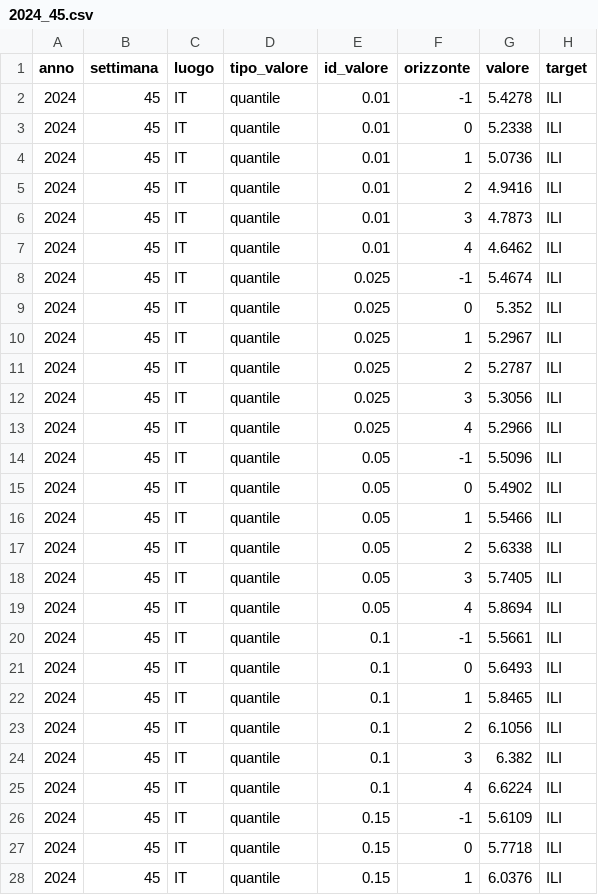
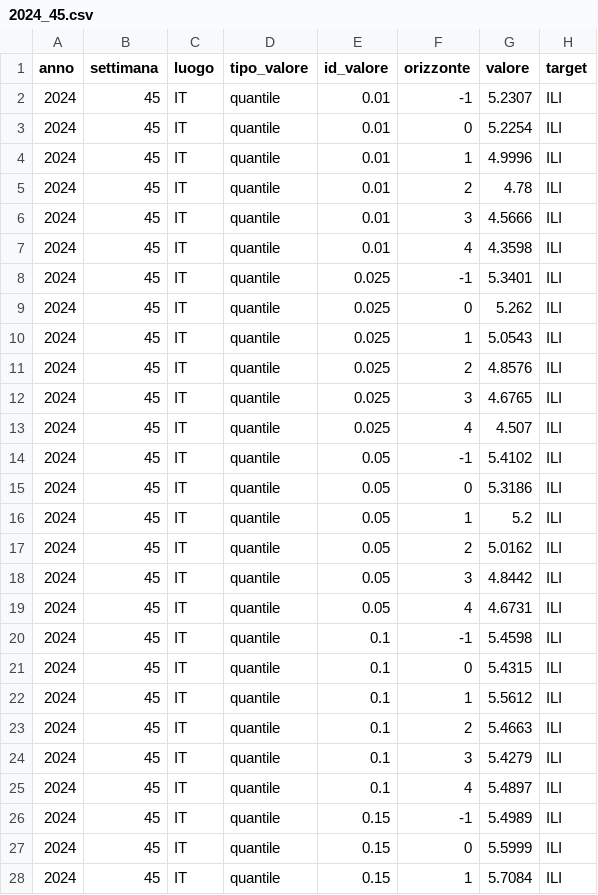
Before and after one commit to threeblueonebrowneyes/test-repo, a CSV file: previsioni/comunipd-mobnetSI2R/2024_45.csv, drawn as a sheet; only a part is shown; the diff covers the shown part only.

Commit message:
uploading 2024_45.csv

```diff
--- a/previsioni/comunipd-mobnetSI2R/2024_45.csv
+++ b/previsioni/comunipd-mobnetSI2R/2024_45.csv
@@ -1,28 +1,28 @@
 anno,settimana,luogo,tipo_valore,id_valore,orizzonte,valore,target
-2024,45,IT,quantile,0.01,-1,5.4278,ILI
-2024,45,IT,quantile,0.01,0,5.2338,ILI
-2024,45,IT,quantile,0.01,1,5.0736,ILI
-2024,45,IT,quantile,0.01,2,4.9416,ILI
-2024,45,IT,quantile,0.01,3,4.7873,ILI
-2024,45,IT,quantile,0.01,4,4.6462,ILI
-2024,45,IT,quantile,0.025,-1,5.4674,ILI
-2024,45,IT,quantile,0.025,0,5.352,ILI
-2024,45,IT,quantile,0.025,1,5.2967,ILI
-2024,45,IT,quantile,0.025,2,5.2787,ILI
-2024,45,IT,quantile,0.025,3,5.3056,ILI
-2024,45,IT,quantile,0.025,4,5.2966,ILI
-2024,45,IT,quantile,0.05,-1,5.5096,ILI
-2024,45,IT,quantile,0.05,0,5.4902,ILI
-2024,45,IT,quantile,0.05,1,5.5466,ILI
-2024,45,IT,quantile,0.05,2,5.6338,ILI
-2024,45,IT,quantile,0.05,3,5.7405,ILI
-2024,45,IT,quantile,0.05,4,5.8694,ILI
-2024,45,IT,quantile,0.1,-1,5.5661,ILI
-2024,45,IT,quantile,0.1,0,5.6493,ILI
-2024,45,IT,quantile,0.1,1,5.8465,ILI
-2024,45,IT,quantile,0.1,2,6.1056,ILI
-2024,45,IT,quantile,0.1,3,6.382,ILI
-2024,45,IT,quantile,0.1,4,6.6224,ILI
-2024,45,IT,quantile,0.15,-1,5.6109,ILI
-2024,45,IT,quantile,0.15,0,5.7718,ILI
-2024,45,IT,quantile,0.15,1,6.0376,ILI
+2024,45,IT,quantile,0.01,-1,5.2307,ILI
+2024,45,IT,quantile,0.01,0,5.2254,ILI
+2024,45,IT,quantile,0.01,1,4.9996,ILI
+2024,45,IT,quantile,0.01,2,4.78,ILI
+2024,45,IT,quantile,0.01,3,4.5666,ILI
+2024,45,IT,quantile,0.01,4,4.3598,ILI
+2024,45,IT,quantile,0.025,-1,5.3401,ILI
+2024,45,IT,quantile,0.025,0,5.262,ILI
+2024,45,IT,quantile,0.025,1,5.0543,ILI
+2024,45,IT,quantile,0.025,2,4.8576,ILI
+2024,45,IT,quantile,0.025,3,4.6765,ILI
+2024,45,IT,quantile,0.025,4,4.507,ILI
+2024,45,IT,quantile,0.05,-1,5.4102,ILI
+2024,45,IT,quantile,0.05,0,5.3186,ILI
+2024,45,IT,quantile,0.05,1,5.2,ILI
+2024,45,IT,quantile,0.05,2,5.0162,ILI
+2024,45,IT,quantile,0.05,3,4.8442,ILI
+2024,45,IT,quantile,0.05,4,4.6731,ILI
+2024,45,IT,quantile,0.1,-1,5.4598,ILI
+2024,45,IT,quantile,0.1,0,5.4315,ILI
+2024,45,IT,quantile,0.1,1,5.5612,ILI
+2024,45,IT,quantile,0.1,2,5.4663,ILI
+2024,45,IT,quantile,0.1,3,5.4279,ILI
+2024,45,IT,quantile,0.1,4,5.4897,ILI
+2024,45,IT,quantile,0.15,-1,5.4989,ILI
+2024,45,IT,quantile,0.15,0,5.5999,ILI
+2024,45,IT,quantile,0.15,1,5.7084,ILI
```
Also changed, not shown: 111 edited cells elsewhere in this file.
